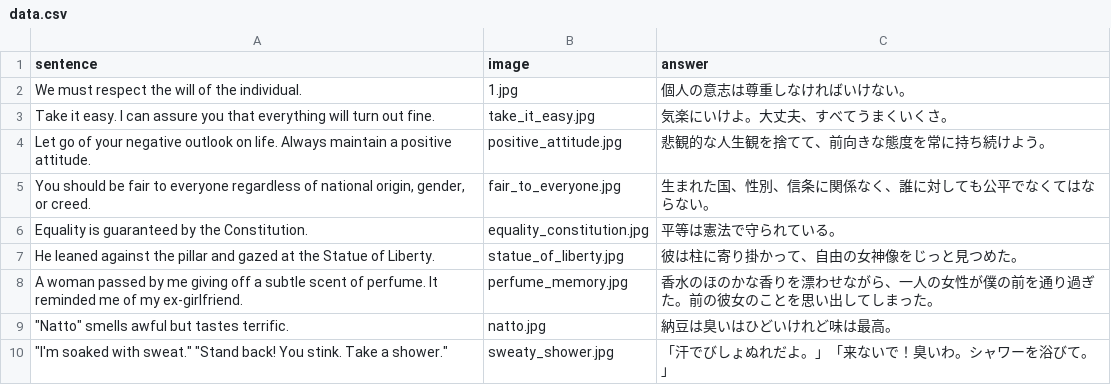
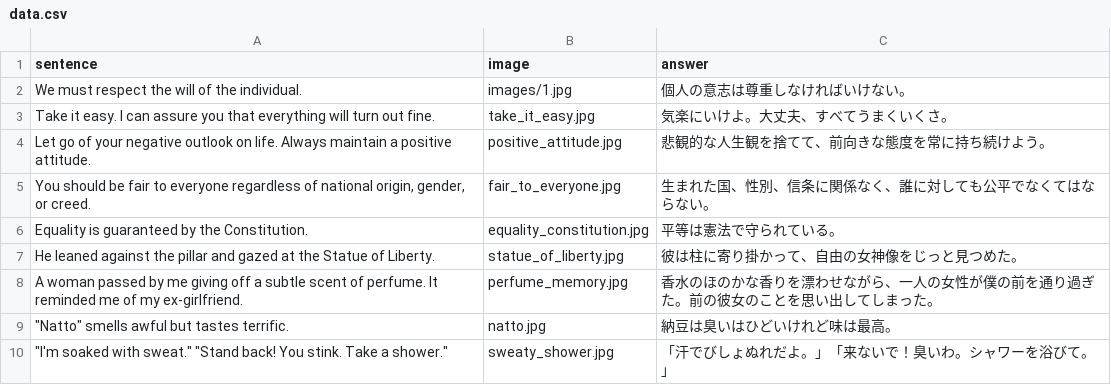
Before and after one commit to linkevery2s/test, a CSV file: anki/data.csv, drawn as a sheet.

Commit message:
data.csv を更新

```diff
--- a/anki/data.csv
+++ b/anki/data.csv
@@ -1,3 +1,3 @@
 "sentence","image","answer"
-"We must respect the will of the individual.","1.jpg","個人の意志は尊重しなければいけない。"
+"We must respect the will of the individual.","images/1.jpg","個人の意志は尊重しなければいけない。"
 "Take it easy. I can assure you that everything will turn out fine.","take_it_easy.jpg","気楽にいけよ。大丈夫、すべてうまくいくさ。"
```
